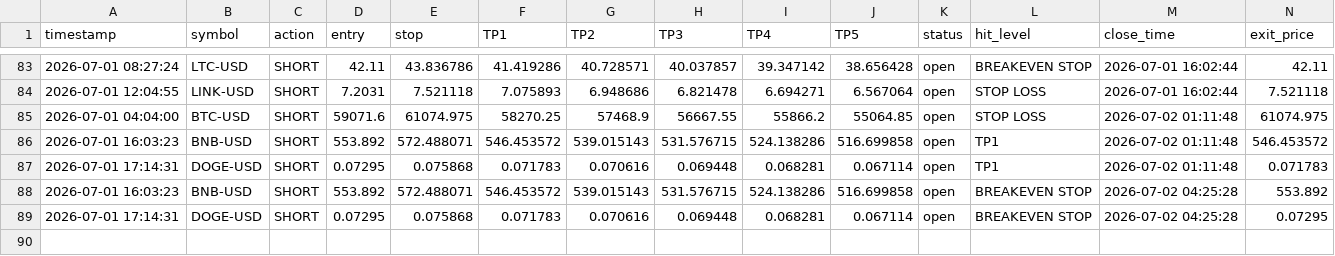
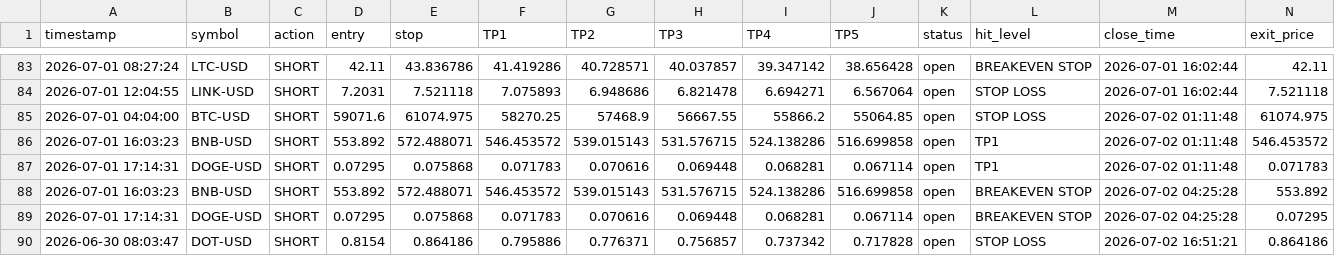
Before and after one commit to mrakbar8175-blip/Crypto-signal-bot, a CSV file: crypto_trade_results.csv, drawn as a sheet; only a part is shown, gaps mark what is left out; rows hold the shown columns only; the diff names each change by its address in the sheet, - before the commit and + after, or states it on an @@ line.

```diff
--- a/crypto_trade_results.csv
+++ b/crypto_trade_results.csv
+row 90: 2026-06-30 08:03:47 | DOT-USD | SHORT | 0.8154 | 0.864186 | 0.795886 | 0.776371 | 0.756857 | 0.737342 | 0.717828 | open | STOP LOSS | 2026-07-02 16:51:21 | 0.864186
```
Also changed, not shown: 1 other file.
